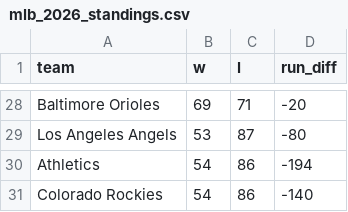
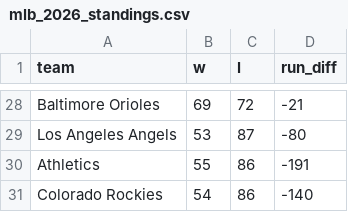
Before and after one commit to LocalLogicManagers/Sports, a CSV file: maintenance/data/mlb_2026_standings.csv, drawn as a sheet; only a part is shown, gaps mark what is left out; the diff covers the shown part only; the diff names each change by its address in the sheet, - before the commit and + after, or states it on an @@ line.

```diff
--- a/maintenance/data/mlb_2026_standings.csv
+++ b/maintenance/data/mlb_2026_standings.csv
-C28 (l): 71
+C28 (l): 72
-D28 (run_diff): -20
+D28 (run_diff): -21
-B30 (w): 54
+B30 (w): 55
-D30 (run_diff): -194
+D30 (run_diff): -191
```
Also changed, not shown: 32 edited cells elsewhere in this file, maintenance/data/mlb_slate.csv, 8 other files.
